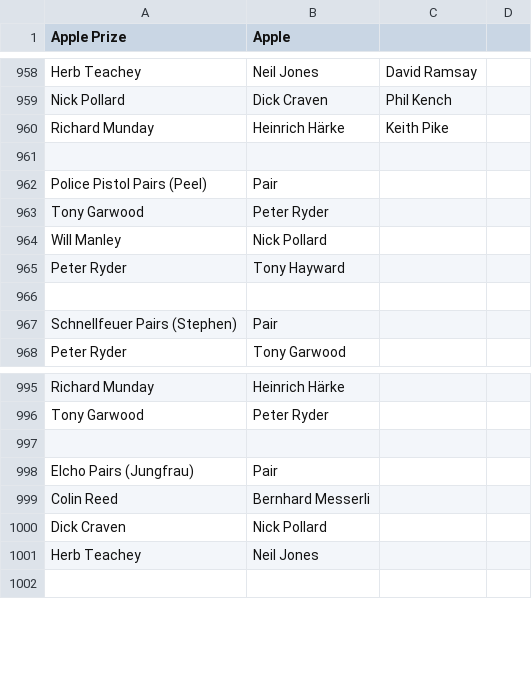
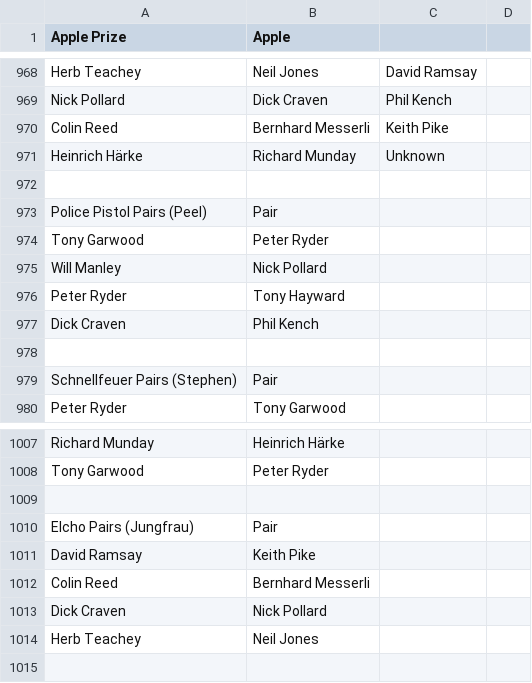
Before and after one commit to wmanley/BAR-Results-Parser, a CSV file: csv/2012-Spring.csv, drawn as a sheet; only a part is shown, gaps mark what is left out; the diff covers the shown part only.

```diff
--- a/csv/2012-Spring.csv
+++ b/csv/2012-Spring.csv
@@ -959,3 +969,4 @@
 "Nick Pollard","Dick Craven","Phil Kench",
-"Richard Munday","Heinrich Härke","Keith Pike",
+"Colin Reed","Bernhard Messerli","Keith Pike",
+"Heinrich Härke","Richard Munday","Unknown",
 ,,,
@@ -965,2 +976,3 @@
 "Peter Ryder","Tony Hayward",,
+"Dick Craven","Phil Kench",,
 ,,,
@@ -998,2 +1010,3 @@
 "Elcho Pairs (Jungfrau)","Pair",,
+"David Ramsay","Keith Pike",,
 "Colin Reed","Bernhard Messerli",,
```
Also changed, not shown: 11 added rows, 1 removed row, 1 moved row and 1 edited cell elsewhere in this file.
